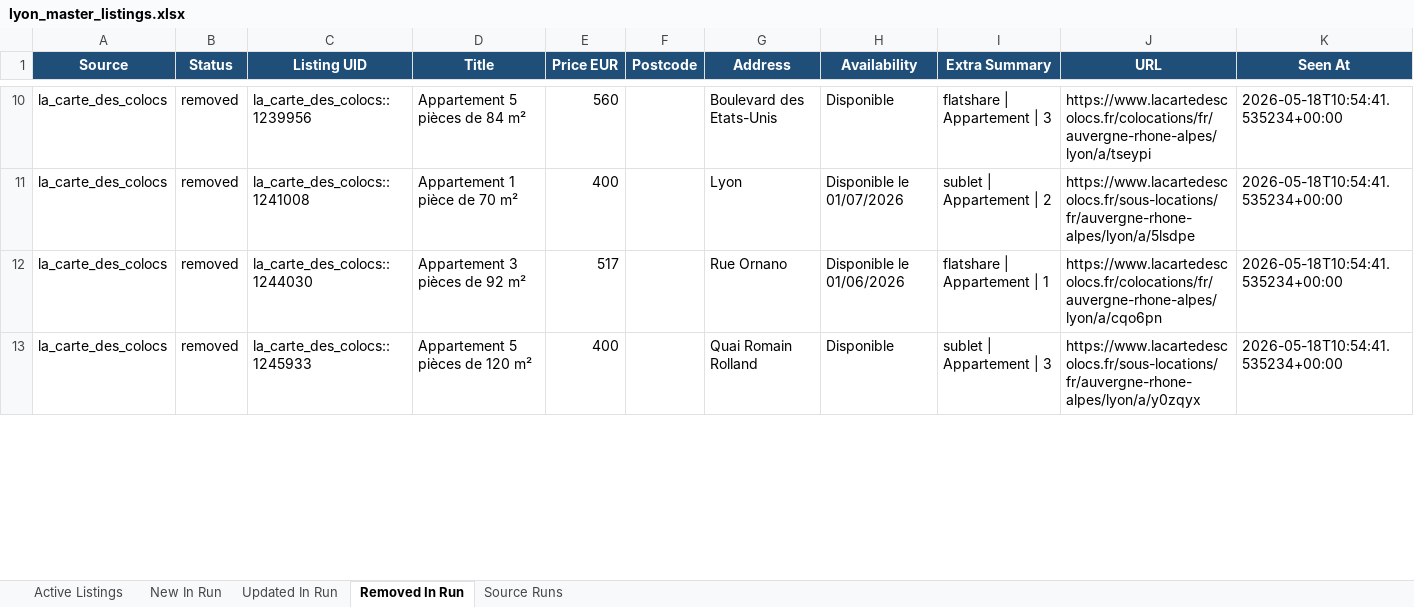
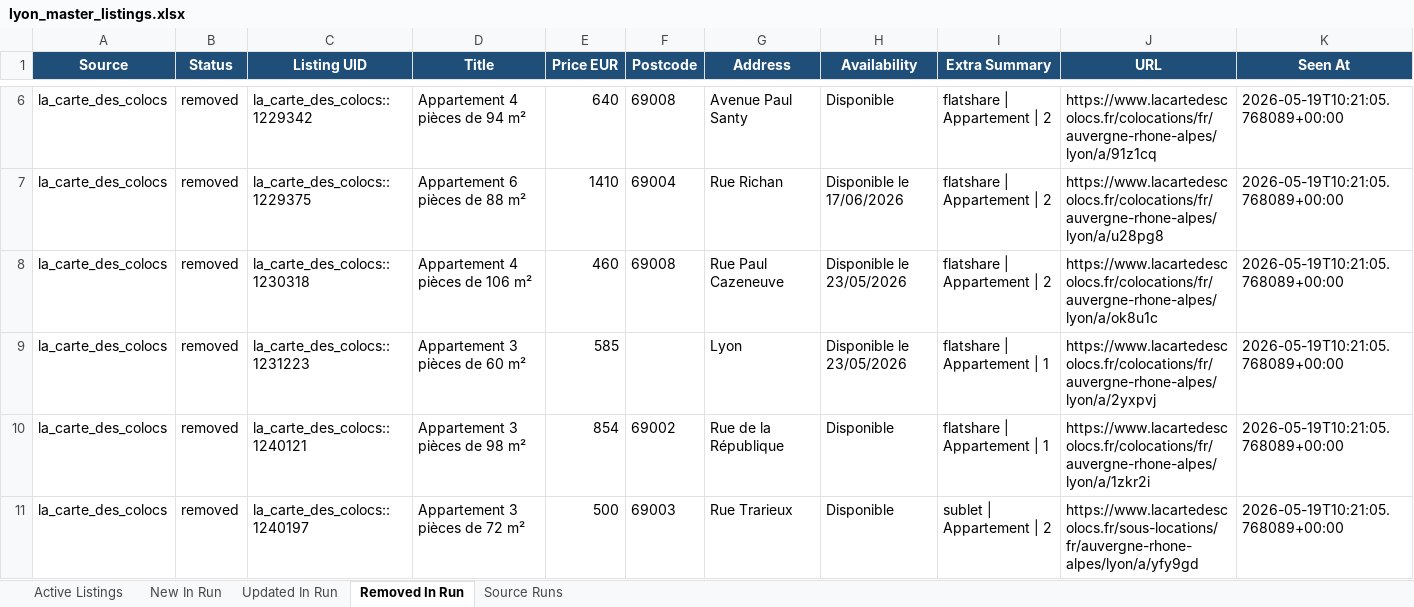
Before and after one commit to Sam291111/maison-etudiant-scraper, an Excel workbook: data_store/lyon_master_listings.xlsx, sheet Removed In Run, drawn as a sheet; only a part is shown, gaps mark what is left out; values as stored, in another font and other column widths than the file's, no borders; addresses are those after the commit; the diff covers the shown part only; the diff names each change by its address in the sheet, - before the commit and + after, or states it on an @@ line.

```diff
--- a/data_store/lyon_master_listings.xlsx (sheet Removed In Run)
+++ b/data_store/lyon_master_listings.xlsx (sheet Removed In Run)
-C6 (Listing UID): la_carte_des_colocs::1239956
+C6 (Listing UID): la_carte_des_colocs::1229342
-D6 (Title): Appartement 5 pièces de 84 m²
+D6 (Title): Appartement 4 pièces de 94 m²
-E6 (Price EUR): 560
+E6 (Price EUR): 640
-F6 (Postcode): (empty)
+F6 (Postcode): 69008
-G6 (Address): Boulevard des Etats-Unis
+G6 (Address): Avenue Paul Santy
-I6 (Extra Summary): flatshare | Appartement | 3
+I6 (Extra Summary): flatshare | Appartement | 2
-J6 (URL): https://www.lacartedescolocs.fr/colocations/fr/auvergne-rhone-alpes/lyon/a/tseypi
+J6 (URL): https://www.lacartedescolocs.fr/colocations/fr/auvergne-rhone-alpes/lyon/a/91z1cq
-K6 (Seen At): 2026-05-18T10:54:41.535234+00:00
+K6 (Seen At): 2026-05-19T10:21:05.768089+00:00
+row 7: la_carte_des_colocs | removed | la_carte_des_colocs::1229375 | Appartement 6 pièces de 88 m² | 1410 | 69004 | Rue Richan | Disponible le 17/06/2026 | flatshare | Appartement | 2 | https://www.lacartedescolocs.fr/colocations/fr/auvergne-rhone-alpes/lyon/a/u28pg8 | 2026-05-19T10:21:05.768089+00:00
+row 8: la_carte_des_colocs | removed | la_carte_des_colocs::1230318 | Appartement 4 pièces de 106 m² | 460 | 69008 | Rue Paul Cazeneuve | Disponible le 23/05/2026 | flatshare | Appartement | 2 | https://www.lacartedescolocs.fr/colocations/fr/auvergne-rhone-alpes/lyon/a/ok8u1c | 2026-05-19T10:21:05.768089+00:00
-C9 (Listing UID): la_carte_des_colocs::1241008
+C9 (Listing UID): la_carte_des_colocs::1231223
-D9 (Title): Appartement 1 pièce de 70 m²
+D9 (Title): Appartement 3 pièces de 60 m²
-E9 (Price EUR): 400
+E9 (Price EUR): 585
-H9 (Availability): Disponible le 01/07/2026
+H9 (Availability): Disponible le 23/05/2026
-I9 (Extra Summary): sublet | Appartement | 2
+I9 (Extra Summary): flatshare | Appartement | 1
-J9 (URL): https://www.lacartedescolocs.fr/sous-locations/fr/auvergne-rhone-alpes/lyon/a/5lsdpe
+J9 (URL): https://www.lacartedescolocs.fr/colocations/fr/auvergne-rhone-alpes/lyon/a/2yxpvj
-K9:K11 (Seen At): 2026-05-18T10:54:41.535234+00:00
+K9:K11 (Seen At): 2026-05-19T10:21:05.768089+00:00
-C10 (Listing UID): la_carte_des_colocs::1244030
+C10 (Listing UID): la_carte_des_colocs::1240121
-D10 (Title): Appartement 3 pièces de 92 m²
+D10 (Title): Appartement 3 pièces de 98 m²
-E10 (Price EUR): 517
+E10 (Price EUR): 854
-F10 (Postcode): (empty)
+F10 (Postcode): 69002
-G10 (Address): Rue Ornano
+G10 (Address): Rue de la République
-H10 (Availability): Disponible le 01/06/2026
+H10 (Availability): Disponible
-J10 (URL): https://www.lacartedescolocs.fr/colocations/fr/auvergne-rhone-alpes/lyon/a/cqo6pn
+J10 (URL): https://www.lacartedescolocs.fr/colocations/fr/auvergne-rhone-alpes/lyon/a/1zkr2i
-C11 (Listing UID): la_carte_des_colocs::1245933
+C11 (Listing UID): la_carte_des_colocs::1240197
-D11 (Title): Appartement 5 pièces de 120 m²
+D11 (Title): Appartement 3 pièces de 72 m²
-E11 (Price EUR): 400
+E11 (Price EUR): 500
-F11 (Postcode): (empty)
+F11 (Postcode): 69003
-G11 (Address): Quai Romain Rolland
+G11 (Address): Rue Trarieux
-I11 (Extra Summary): sublet | Appartement | 3
+I11 (Extra Summary): sublet | Appartement | 2
-J11 (URL): https://www.lacartedescolocs.fr/sous-locations/fr/auvergne-rhone-alpes/lyon/a/y0zqyx
+J11 (URL): https://www.lacartedescolocs.fr/sous-locations/fr/auvergne-rhone-alpes/lyon/a/yfy9gd
```
Also changed, not shown: 7 added rows, 43 removed rows and 153 edited cells elsewhere in this sheet, sheet Active Listings, sheet Updated In Run, sheet New In Run, sheet Source Runs, docs/downloads/lyon_master_listings.xlsx, 14 other files.
